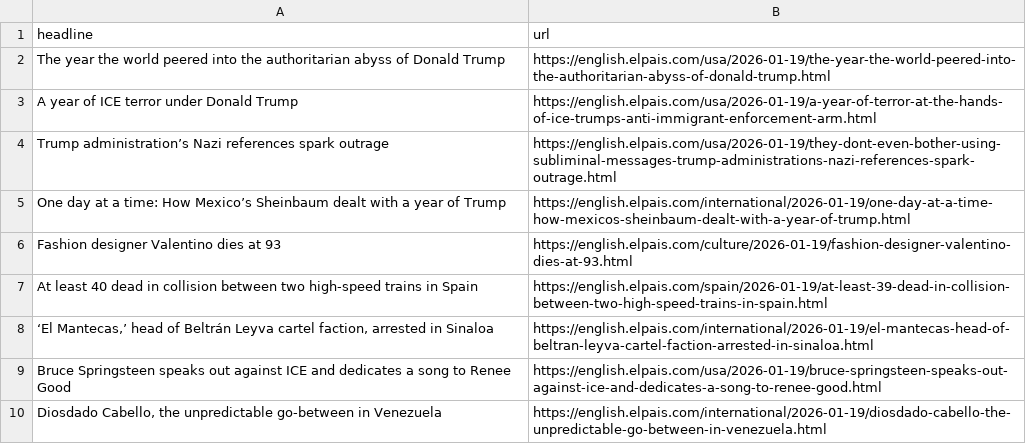
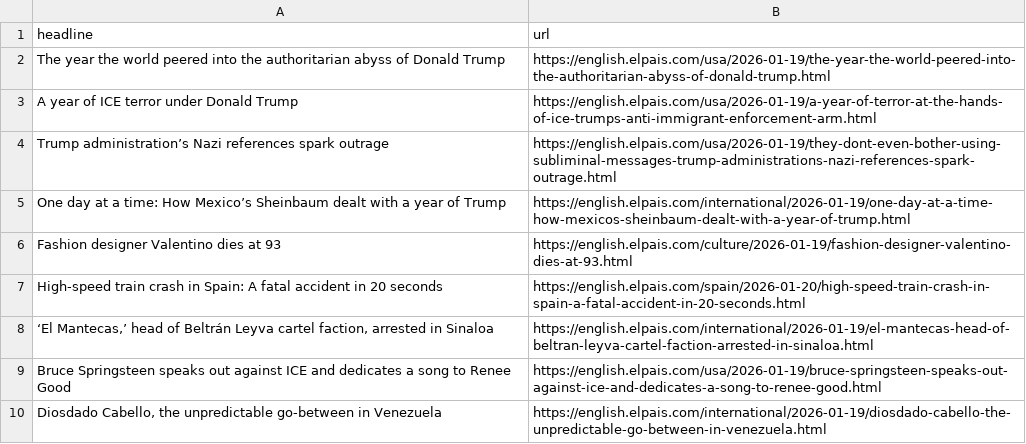
Before and after one commit to Tlo-l-w/el-paes-autoscraper, a CSV file: headlines.csv, drawn as a sheet; only a part is shown; removed rows and columns are numbered as before the commit, all else as after; the diff names each change by its address in the sheet, - before the commit and + after, or states it on an @@ line.

```diff
--- a/headlines.csv
+++ b/headlines.csv
-row 7: At least 40 dead in collision between two high-speed trains in Spain | https://english.elpais.com/spain/2026-01-19/at-least-39-dead-in-collision-between-two-high-speed-trains-in-spain.html
+row 7: High-speed train crash in Spain: A fatal accident in 20 seconds | https://english.elpais.com/spain/2026-01-20/high-speed-train-crash-in-spain-a-fatal-accident-in-20-seconds.html
```
